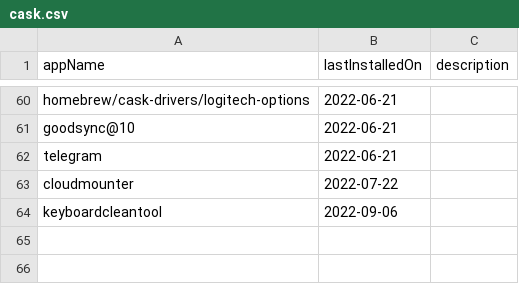
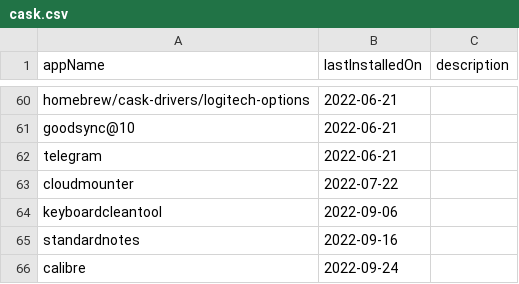
Before and after one commit to AshikNesin/dotfiles, a CSV file: config/apps/cask.csv, drawn as a sheet; only a part is shown, gaps mark what is left out.

```diff
--- a/config/apps/cask.csv
+++ b/config/apps/cask.csv
@@ -64 +64,3 @@ cloudmounter,2022-07-22,
 keyboardcleantool,2022-09-06,
+standardnotes,2022-09-16,
+calibre,2022-09-24,
```
Also changed, not shown: 2 other files.
